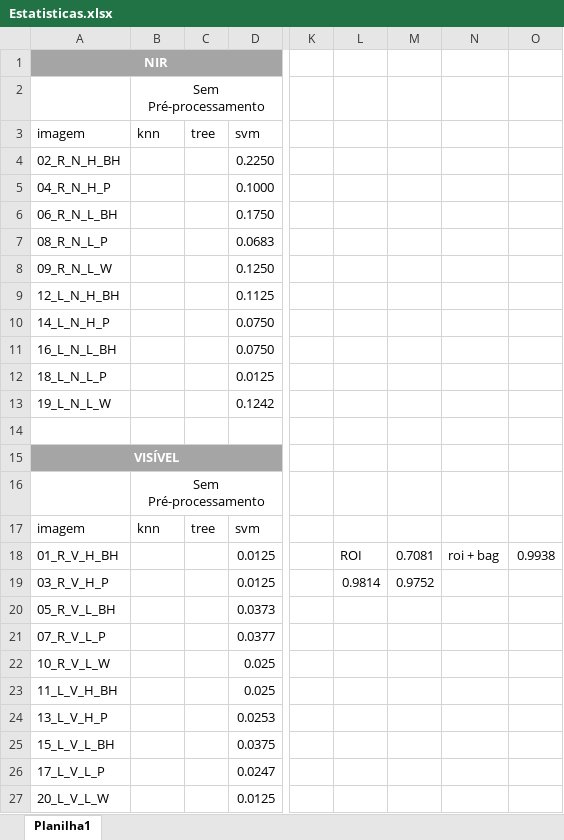
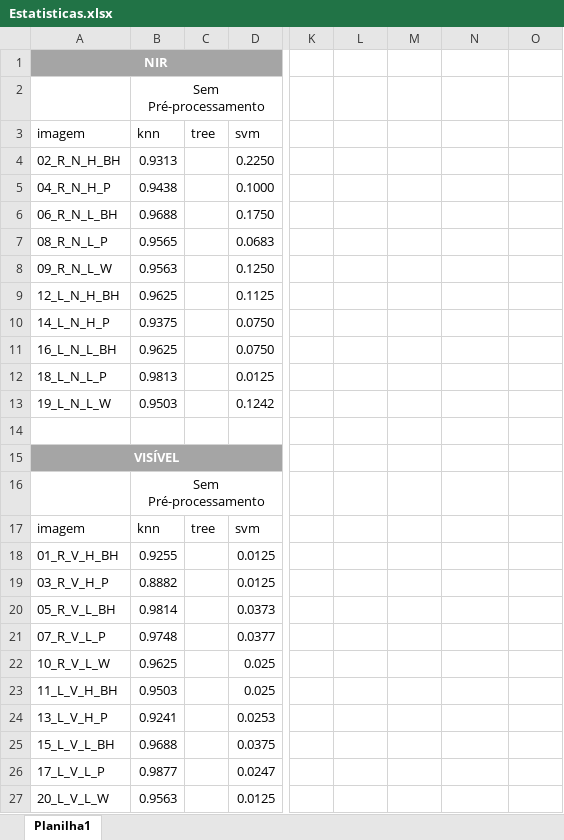
Before and after one commit to paulosantama/machine-learning-biometria, an Excel workbook: Estatisticas.xlsx, sheet Planilha1, drawn as a sheet; only a part is shown, gaps mark what is left out; values as stored, in another font and other column widths than the file's, no borders; table styles not drawn; the diff names each change by its address in the sheet, - before the commit and + after, or states it on an @@ line.

```diff
--- a/Estatisticas.xlsx (sheet Planilha1)
+++ b/Estatisticas.xlsx (sheet Planilha1)
-B4: (empty)
+B4: 0.9313
-B5: (empty)
+B5: 0.9438
-B6: (empty)
+B6: 0.9688
-B7: (empty)
+B7: 0.9565
-B8: (empty)
+B8: 0.9563
-B9: (empty)
+B9: 0.9625
-B10: (empty)
+B10: 0.9375
-B11: (empty)
+B11: 0.9625
-B12: (empty)
+B12: 0.9813
-B13: (empty)
+B13: 0.9503
-B18: (empty)
+B18: 0.9255
-L18: ROI
+L18: (empty)
-M18: 0.7081
+M18: (empty)
-N18: roi + bag
+N18: (empty)
-O18: 0.9938
+O18: (empty)
-B19: (empty)
+B19: 0.8882
-L19: 0.9814
+L19: (empty)
-M19: 0.9752
+M19: (empty)
-B20: (empty)
+B20: 0.9814
-B21: (empty)
+B21: 0.9748
-B22: (empty)
+B22: 0.9625
-B23: (empty)
+B23: 0.9503
-B24: (empty)
+B24: 0.9241
-B25: (empty)
+B25: 0.9688
-B26: (empty)
+B26: 0.9877
-B27: (empty)
+B27: 0.9563
```
Also changed, not shown: 37 other files.
